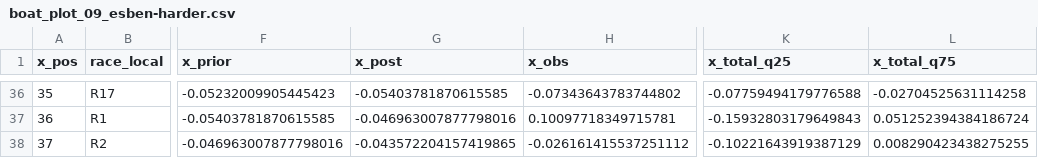
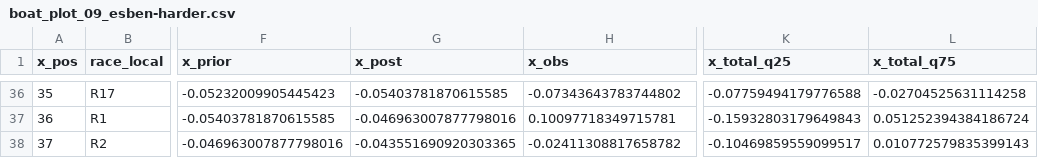
Before and after one commit to chlyhne/Onsdagsbanen, a CSV file: analysis/boat_plot_data/boat_plot_09_esben-harder.csv, drawn as a sheet; only a part is shown, gaps mark what is left out; the diff names each change by its address in the sheet, - before the commit and + after, or states it on an @@ line.

```diff
--- a/analysis/boat_plot_data/boat_plot_09_esben-harder.csv
+++ b/analysis/boat_plot_data/boat_plot_09_esben-harder.csv
-G38 (x_post): -0.043572204157419865
+G38 (x_post): -0.043551690920303365
-H38 (x_obs): -0.026161415537251112
+H38 (x_obs): -0.02411308817658782
-K38 (x_total_q25): -0.10221643919387129
+K38 (x_total_q25): -0.10469859559099517
-L38 (x_total_q75): 0.008290423438275255
+L38 (x_total_q75): 0.010772579835399143
```
Also changed, not shown: analysis/boat_plot_data/boat_plot_01_anna-kiel-grud.csv, analysis/boat_plot_data/boat_plot_08_christian-l-vgren-persson.csv, 52 other files.
